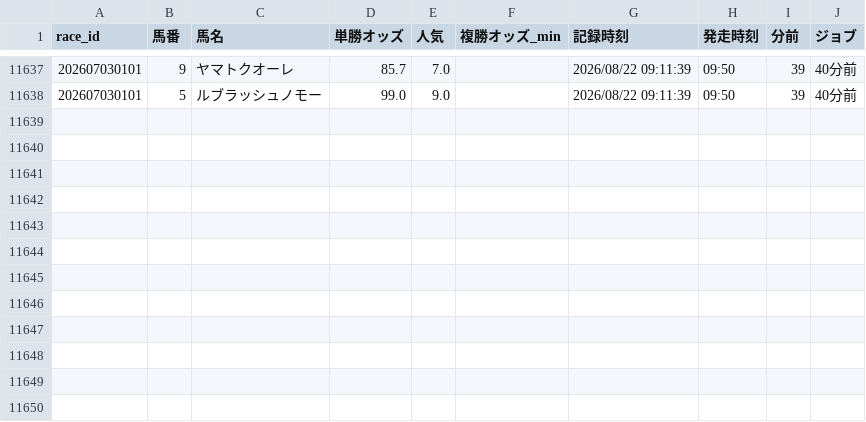
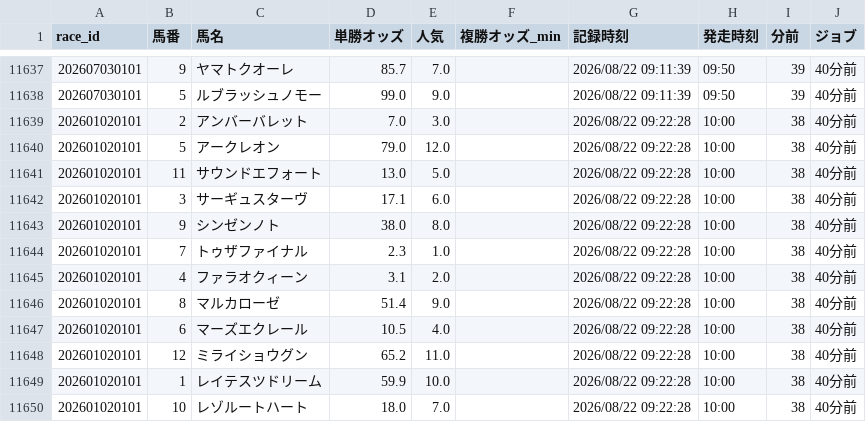
Before and after one commit to fu-ga306/keiba-ai, a CSV file: odds_history.csv, drawn as a sheet; only a part is shown, gaps mark what is left out; the diff names each change by its address in the sheet, - before the commit and + after, or states it on an @@ line.

```diff
--- a/odds_history.csv
+++ b/odds_history.csv
+row 11639: 202601020101 | 2 | アンバーバレット | 7.0 | 3.0 |  | 2026/08/22 09:22:28 | 10:00 | 38 | 40分前
+row 11640: 202601020101 | 5 | アークレオン | 79.0 | 12.0 |  | 2026/08/22 09:22:28 | 10:00 | 38 | 40分前
+row 11641: 202601020101 | 11 | サウンドエフォート | 13.0 | 5.0 |  | 2026/08/22 09:22:28 | 10:00 | 38 | 40分前
+row 11642: 202601020101 | 3 | サーギュスターヴ | 17.1 | 6.0 |  | 2026/08/22 09:22:28 | 10:00 | 38 | 40分前
+row 11643: 202601020101 | 9 | シンゼンノト | 38.0 | 8.0 |  | 2026/08/22 09:22:28 | 10:00 | 38 | 40分前
+row 11644: 202601020101 | 7 | トゥザファイナル | 2.3 | 1.0 |  | 2026/08/22 09:22:28 | 10:00 | 38 | 40分前
+row 11645: 202601020101 | 4 | ファラオクィーン | 3.1 | 2.0 |  | 2026/08/22 09:22:28 | 10:00 | 38 | 40分前
+row 11646: 202601020101 | 8 | マルカローゼ | 51.4 | 9.0 |  | 2026/08/22 09:22:28 | 10:00 | 38 | 40分前
+row 11647: 202601020101 | 6 | マーズエクレール | 10.5 | 4.0 |  | 2026/08/22 09:22:28 | 10:00 | 38 | 40分前
+row 11648: 202601020101 | 12 | ミライショウグン | 65.2 | 11.0 |  | 2026/08/22 09:22:28 | 10:00 | 38 | 40分前
+row 11649: 202601020101 | 1 | レイテスツドリーム | 59.9 | 10.0 |  | 2026/08/22 09:22:28 | 10:00 | 38 | 40分前
+row 11650: 202601020101 | 10 | レゾルートハート | 18.0 | 7.0 |  | 2026/08/22 09:22:28 | 10:00 | 38 | 40分前
```
Also changed, not shown: today_predictions.csv.
